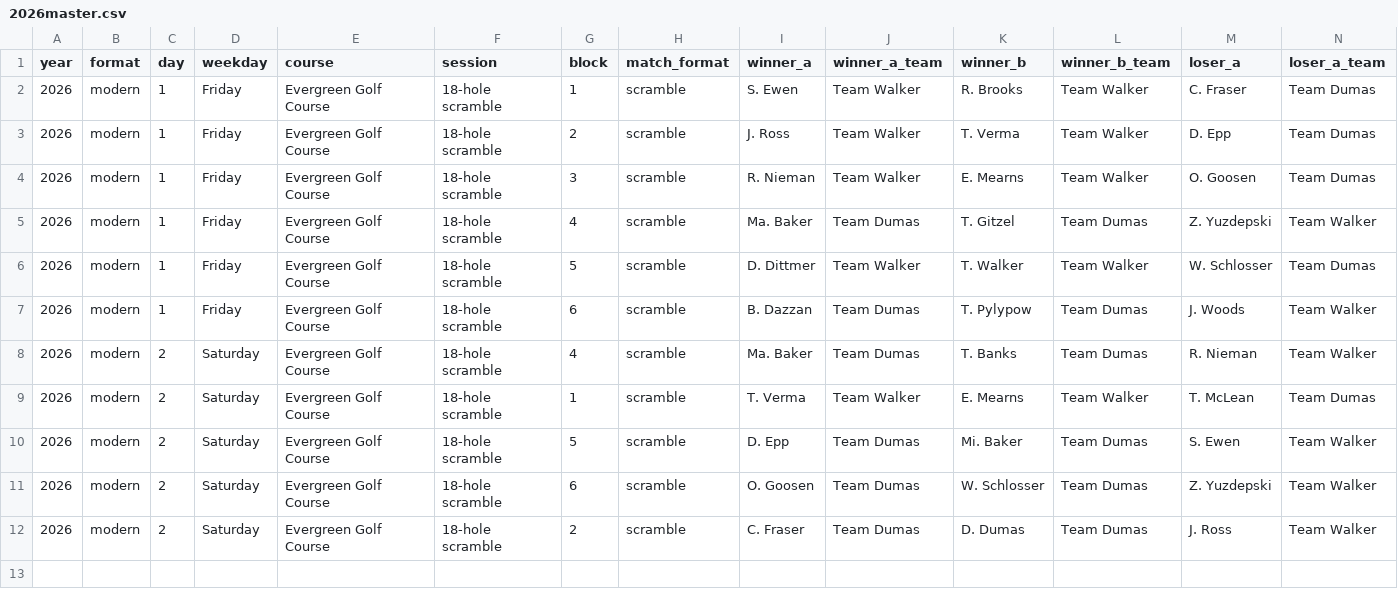
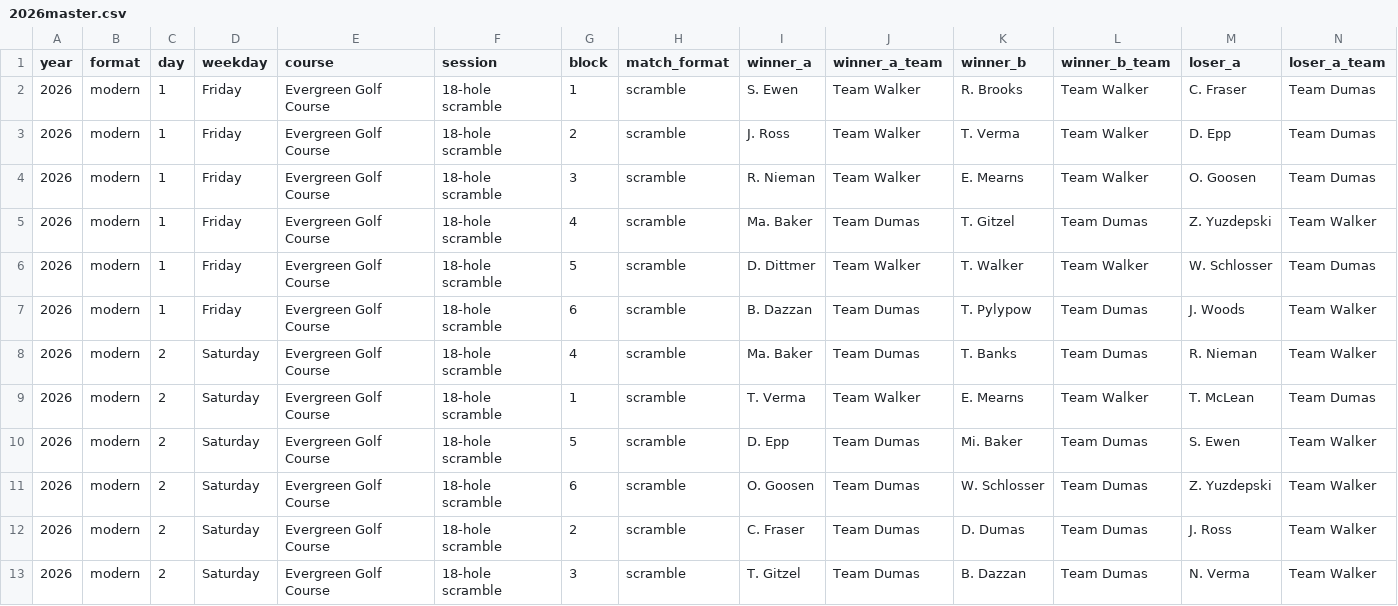
Before and after one commit to PattyStump/frends-invitational, a CSV file: stats/data/2026master.csv, drawn as a sheet; only a part is shown; rows hold the shown columns only; the diff names each change by its address in the sheet, - before the commit and + after, or states it on an @@ line.

```diff
--- a/stats/data/2026master.csv
+++ b/stats/data/2026master.csv
+row 13: 2026 | modern | 2 | Saturday | Evergreen Golf Course | 18-hole scramble | 3 | scramble | T. Gitzel | Team Dumas | B. Dazzan | Team Dumas | N. Verma | Team Walker
```
Also changed, not shown: 1 other file.
